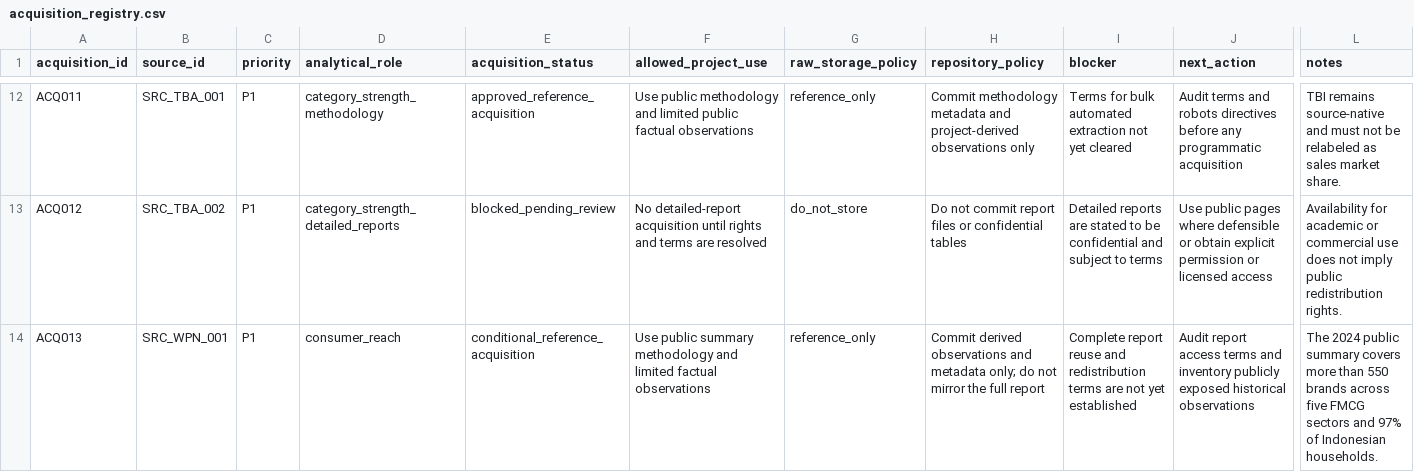
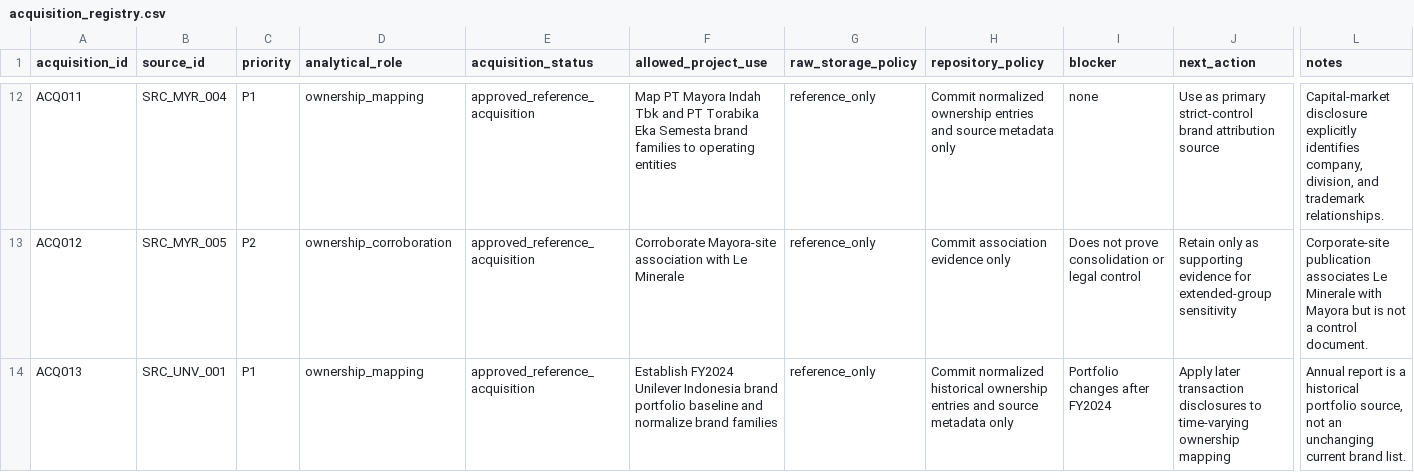
Before and after one commit to Ronaldo-spec/indonesia-fmcg-brand-portfolio-analysis, a CSV file: metadata/acquisition_registry.csv, drawn as a sheet; only a part is shown, gaps mark what is left out; the diff covers the shown part only; the diff names each change by its address in the sheet, - before the commit and + after, or states it on an @@ line.

Commit message:
Update source acquisition decisions

```diff
--- a/metadata/acquisition_registry.csv
+++ b/metadata/acquisition_registry.csv
-B12 (source_id): SRC_TBA_001
+B12 (source_id): SRC_MYR_004
-D12 (analytical_role): category_strength_methodology
+D12 (analytical_role): ownership_mapping
-F12 (allowed_project_use): Use public methodology and limited public factual observations
+F12 (allowed_project_use): Map PT Mayora Indah Tbk and PT Torabika Eka Semesta brand families to operating entities
-H12 (repository_policy): Commit methodology metadata and project-derived observations only
+H12 (repository_policy): Commit normalized ownership entries and source metadata only
-I12 (blocker): Terms for bulk automated extraction not yet cleared
+I12 (blocker): none
-J12 (next_action): Audit terms and robots directives before any programmatic acquisition
+J12 (next_action): Use as primary strict-control brand attribution source
-L12 (notes): TBI remains source-native and must not be relabeled as sales market share.
+L12 (notes): Capital-market disclosure explicitly identifies company, division, and trademark relationships.
-B13 (source_id): SRC_TBA_002
+B13 (source_id): SRC_MYR_005
-C13 (priority): P1
+C13 (priority): P2
-D13 (analytical_role): category_strength_detailed_reports
+D13 (analytical_role): ownership_corroboration
-E13 (acquisition_status): blocked_pending_review
+E13 (acquisition_status): approved_reference_acquisition
-F13 (allowed_project_use): No detailed-report acquisition until rights and terms are resolved
+F13 (allowed_project_use): Corroborate Mayora-site association with Le Minerale
-G13 (raw_storage_policy): do_not_store
+G13 (raw_storage_policy): reference_only
-H13 (repository_policy): Do not commit report files or confidential tables
+H13 (repository_policy): Commit association evidence only
-I13 (blocker): Detailed reports are stated to be confidential and subject to terms
+I13 (blocker): Does not prove consolidation or legal control
-J13 (next_action): Use public pages where defensible or obtain explicit permission or licensed access
+J13 (next_action): Retain only as supporting evidence for extended-group sensitivity
-L13 (notes): Availability for academic or commercial use does not imply public redistribution rights.
+L13 (notes): Corporate-site publication associates Le Minerale with Mayora but is not a control document.
-B14 (source_id): SRC_WPN_001
+B14 (source_id): SRC_UNV_001
-D14 (analytical_role): consumer_reach
+D14 (analytical_role): ownership_mapping
-E14 (acquisition_status): conditional_reference_acquisition
+E14 (acquisition_status): approved_reference_acquisition
-F14 (allowed_project_use): Use public summary methodology and limited factual observations
+F14 (allowed_project_use): Establish FY2024 Unilever Indonesia brand portfolio baseline and normalize brand families
-H14 (repository_policy): Commit derived observations and metadata only; do not mirror the full report
+H14 (repository_policy): Commit normalized historical ownership entries and source metadata only
-I14 (blocker): Complete report reuse and redistribution terms are not yet established
+I14 (blocker): Portfolio changes after FY2024
-J14 (next_action): Audit report access terms and inventory publicly exposed historical observations
+J14 (next_action): Apply later transaction disclosures to time-varying ownership mapping
-L14 (notes): The 2024 public summary covers more than 550 brands across five FMCG sectors and 97% of Indonesian households.
+L14 (notes): Annual report is a historical portfolio source, not an unchanging current brand list.
```
Also changed, not shown: 5 added rows and 66 edited cells elsewhere in this file.
